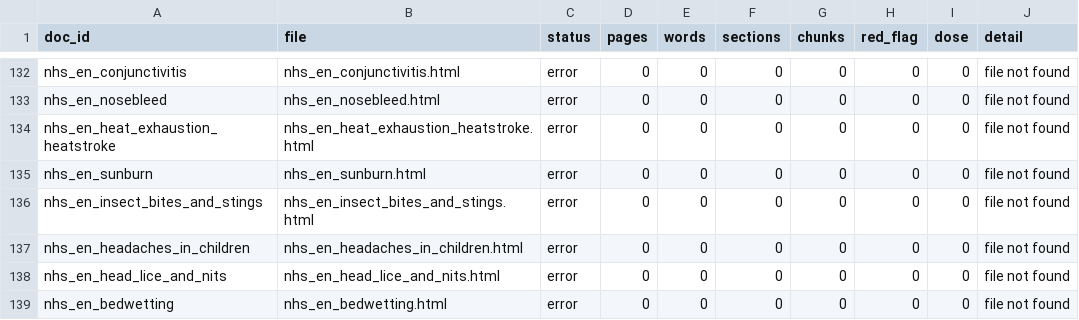
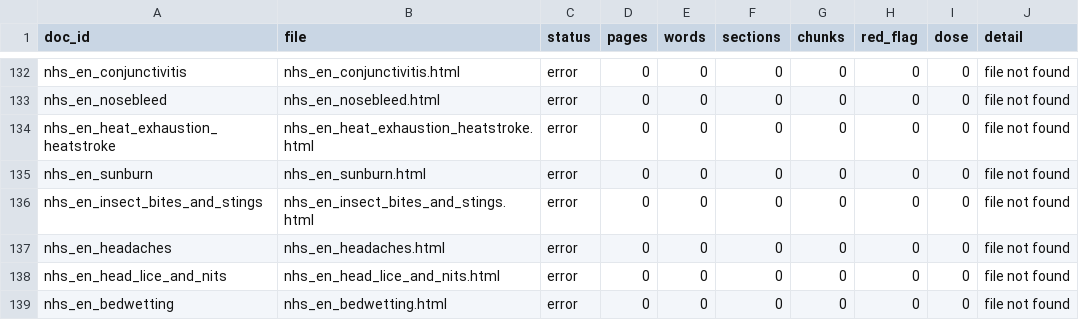
Before and after one commit to nicolasbeca/pedibot, a CSV file: index/ingest_report.csv, drawn as a sheet; only a part is shown, gaps mark what is left out.

```diff
--- a/index/ingest_report.csv
+++ b/index/ingest_report.csv
@@ -136,3 +136,3 @@ nhs_en_sunburn,nhs_en_sunburn.html,error,0,0,0,0,0,0,file not found
 nhs_en_insect_bites_and_stings,nhs_en_insect_bites_and_stings.html,error,0,0,0,0,0,0,file not found
-nhs_en_headaches_in_children,nhs_en_headaches_in_children.html,error,0,0,0,0,0,0,file not found
+nhs_en_headaches,nhs_en_headaches.html,error,0,0,0,0,0,0,file not found
 nhs_en_head_lice_and_nits,nhs_en_head_lice_and_nits.html,error,0,0,0,0,0,0,file not found
```
Also changed, not shown: 18 other files.
